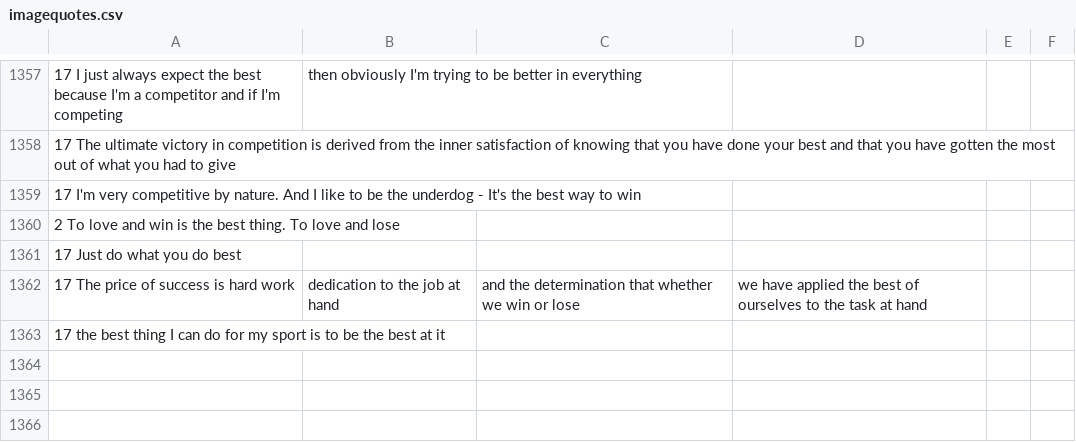
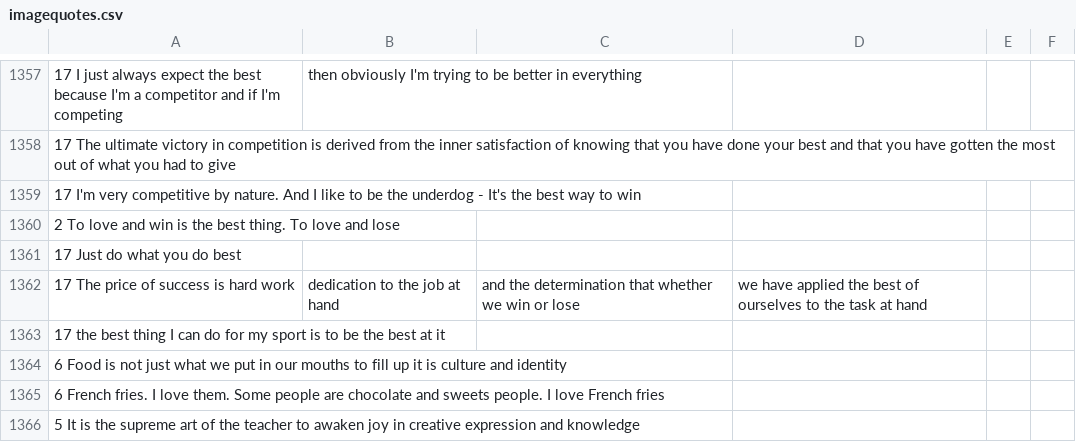
Before and after one commit to anmaxwell/imagequote, a CSV file: imageclassification/imagequotes.csv, drawn as a sheet; only a part is shown, gaps mark what is left out.

```diff
--- a/imageclassification/imagequotes.csv
+++ b/imageclassification/imagequotes.csv
@@ -1363 +1363,4 @@
 17 the best thing I can do for my sport is to be the best at it
+6 Food is not just what we put in our mouths to fill up it is culture and identity
+6 French fries. I love them. Some people are chocolate and sweets people. I love French fries
+5 It is the supreme art of the teacher to awaken joy in creative expression and knowledge
```
Also changed, not shown: 1 other file.
